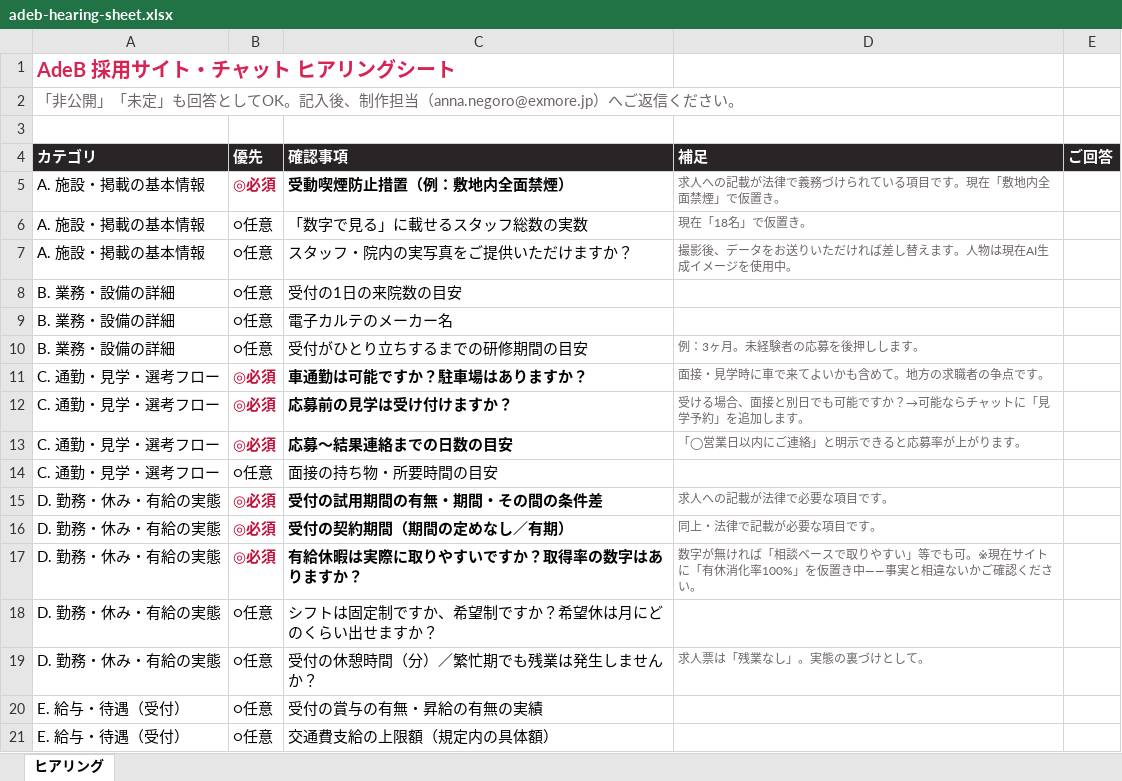
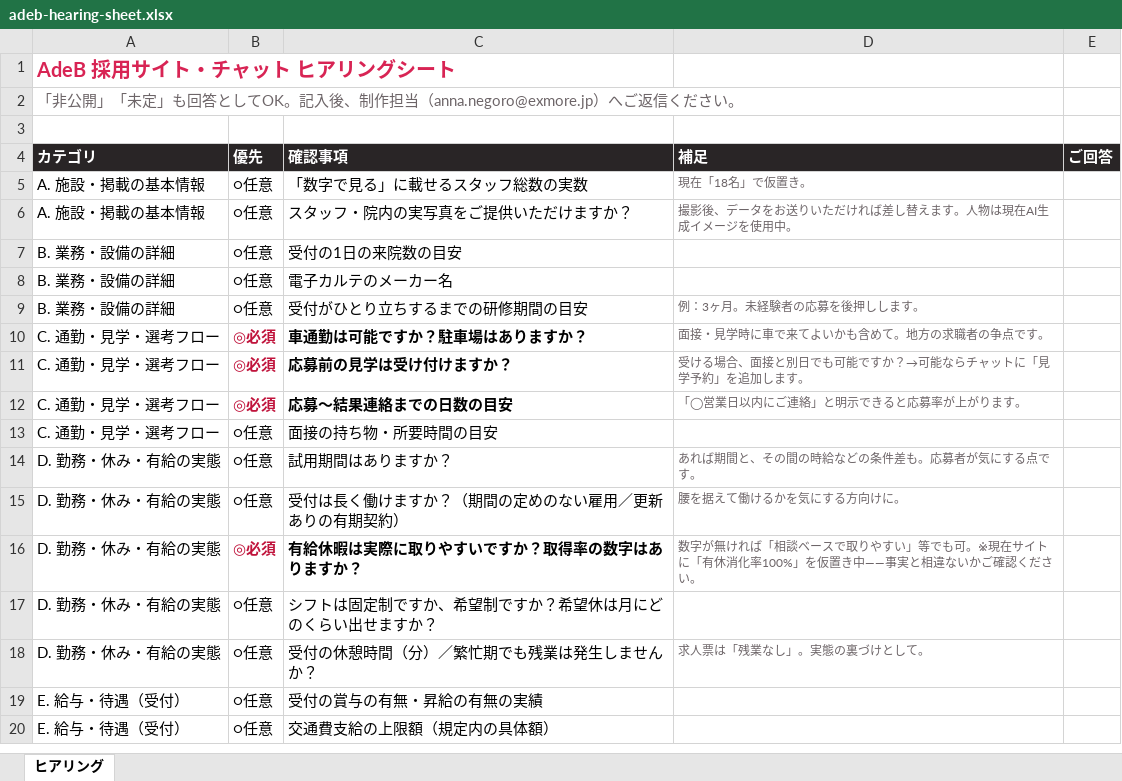
Before and after one commit to anna-hash-star/sugudesk, an Excel workbook: docs/recruit-site-template/adeb-hearing-sheet.xlsx, sheet ヒアリング, drawn as a sheet; only a part is shown; values as stored, in another font and other column widths than the file's, no borders; removed rows and columns are numbered as before the commit, all else as after; the diff names each change by its address in the sheet, - before the commit and + after, or states it on an @@ line.

```diff
--- a/docs/recruit-site-template/adeb-hearing-sheet.xlsx (sheet ヒアリング)
+++ b/docs/recruit-site-template/adeb-hearing-sheet.xlsx (sheet ヒアリング)
-row 5: A. 施設・掲載の基本情報 | ◎必須 | 受動喫煙防止措置（例：敷地内全面禁煙） | 求人への記載が法律で義務づけられている項目です。現在「敷地内全面禁煙」で仮置き。
-row 15: D. 勤務・休み・有給の実態 | ◎必須 | 受付の試用期間の有無・期間・その間の条件差 | 求人への記載が法律で必要な項目です。
-row 16: D. 勤務・休み・有給の実態 | ◎必須 | 受付の契約期間（期間の定めなし／有期） | 同上・法律で記載が必要な項目です。
+row 14: D. 勤務・休み・有給の実態 | ○任意 | 試用期間はありますか？ | あれば期間と、その間の時給などの条件差も。応募者が気にする点です。
+row 15: D. 勤務・休み・有給の実態 | ○任意 | 受付は長く働けますか？（期間の定めのない雇用／更新ありの有期契約） | 腰を据えて働けるかを気にする方向けに。
```
Also changed, not shown: 1 other file.
